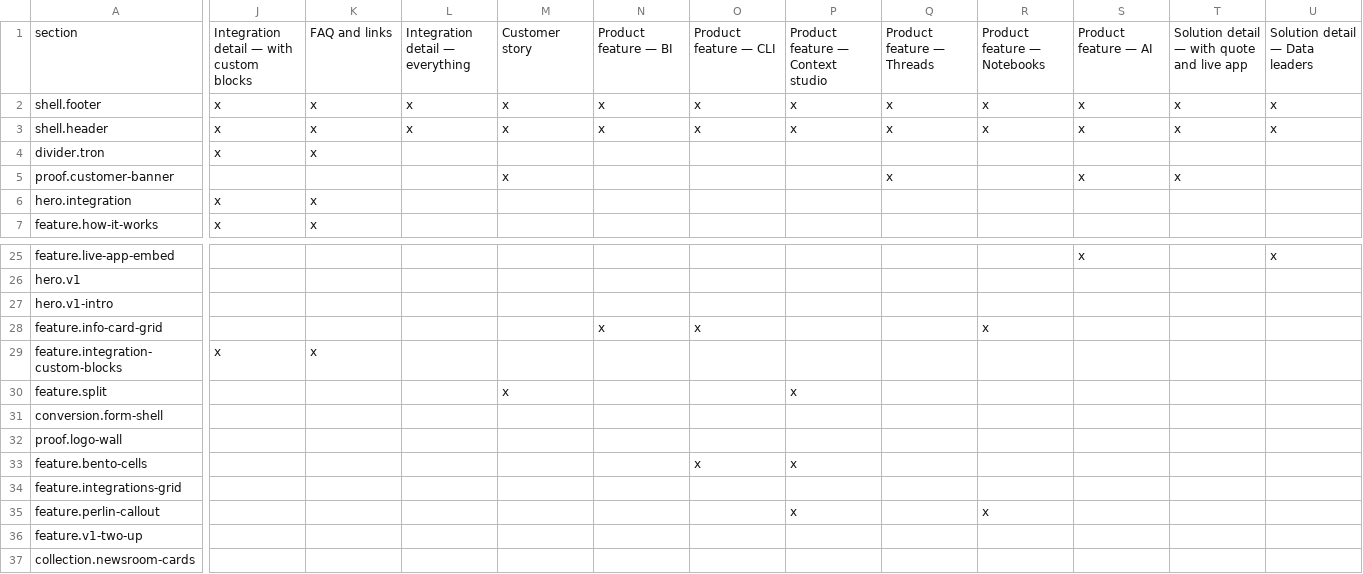
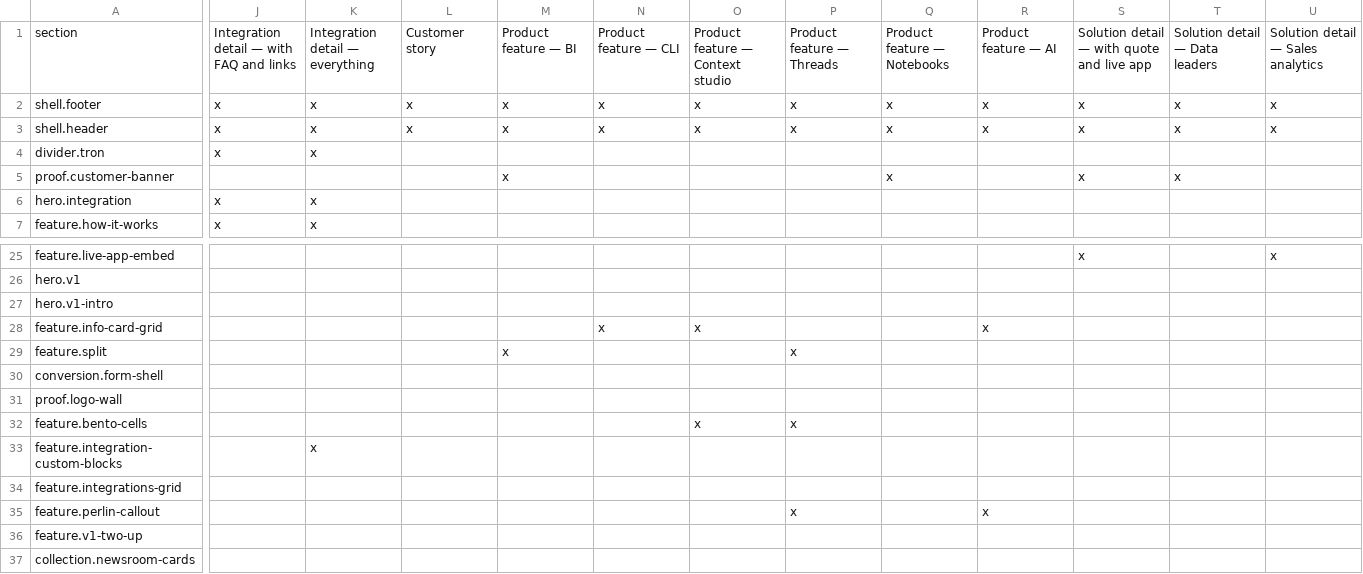
Before and after one commit to Riiyotta/hex-tech, a CSV file: matrix.csv, drawn as a sheet; only a part is shown, gaps mark what is left out; removed rows and columns are numbered as before the commit, all else as after; rows hold the shown columns only; the diff covers the shown part only; the diff names each change by its address in the sheet, - before the commit and + after, or states it on an @@ line.

```diff
--- a/matrix.csv
+++ b/matrix.csv
-J1: Integration detail — with custom blocks
+J1: Integration detail — with FAQ and links
-K1: FAQ and links
+K1: Integration detail — everything
-L1: Integration detail — everything
+L1: Customer story
-M1: Customer story
+M1: Product feature — BI
-N1: Product feature — BI
+N1: Product feature — CLI
-O1: Product feature — CLI
+O1: Product feature — Context studio
-P1: Product feature — Context studio
+P1: Product feature — Threads
-Q1: Product feature — Threads
+Q1: Product feature — Notebooks
-R1: Product feature — Notebooks
+R1: Product feature — AI
-S1: Product feature — AI
+S1: Solution detail — with quote and live app
-T1: Solution detail — with quote and live app
+T1: Solution detail — Data leaders
-U1: Solution detail — Data leaders
+U1: Solution detail — Sales analytics
-row 29: feature.integration-custom-blocks | x | x
+row 33: feature.integration-custom-blocks |  | x
```
Also changed, not shown: 25 edited cells elsewhere in this file, 5 other files.
